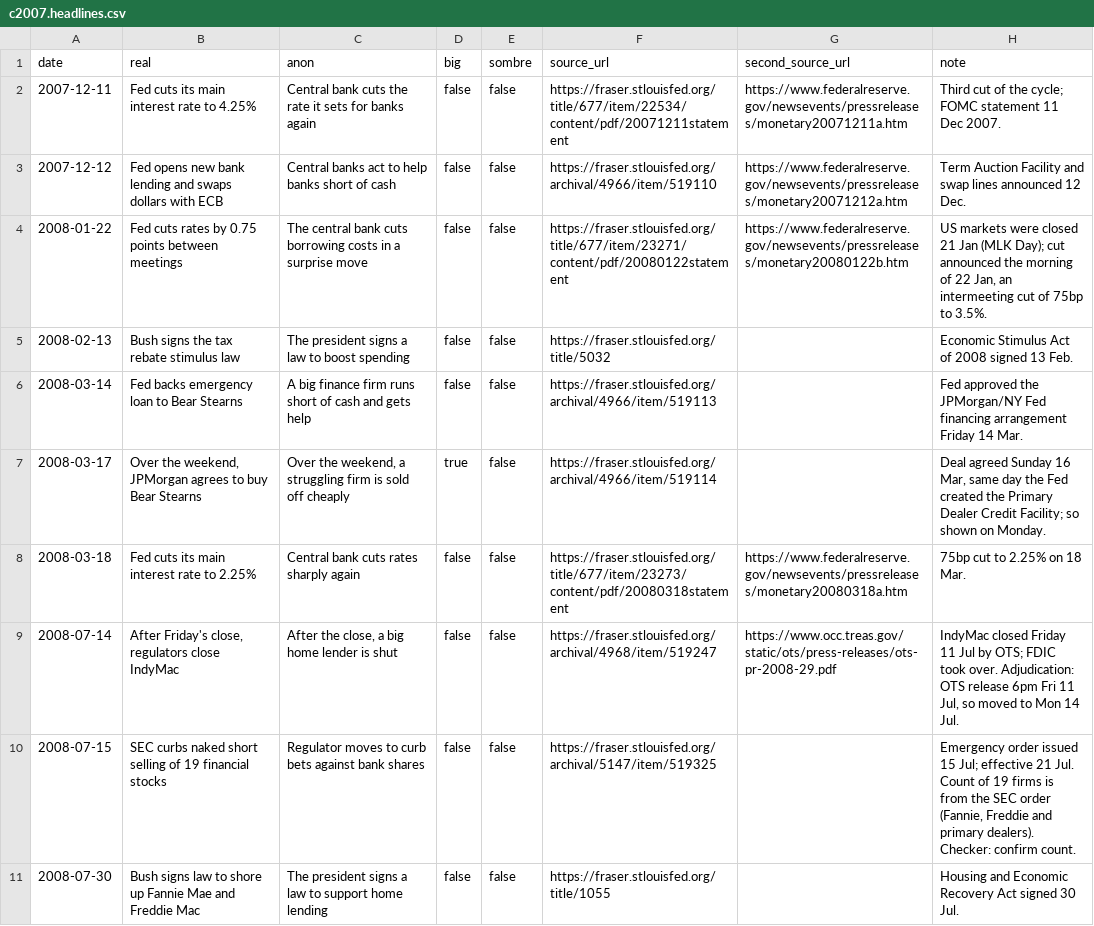
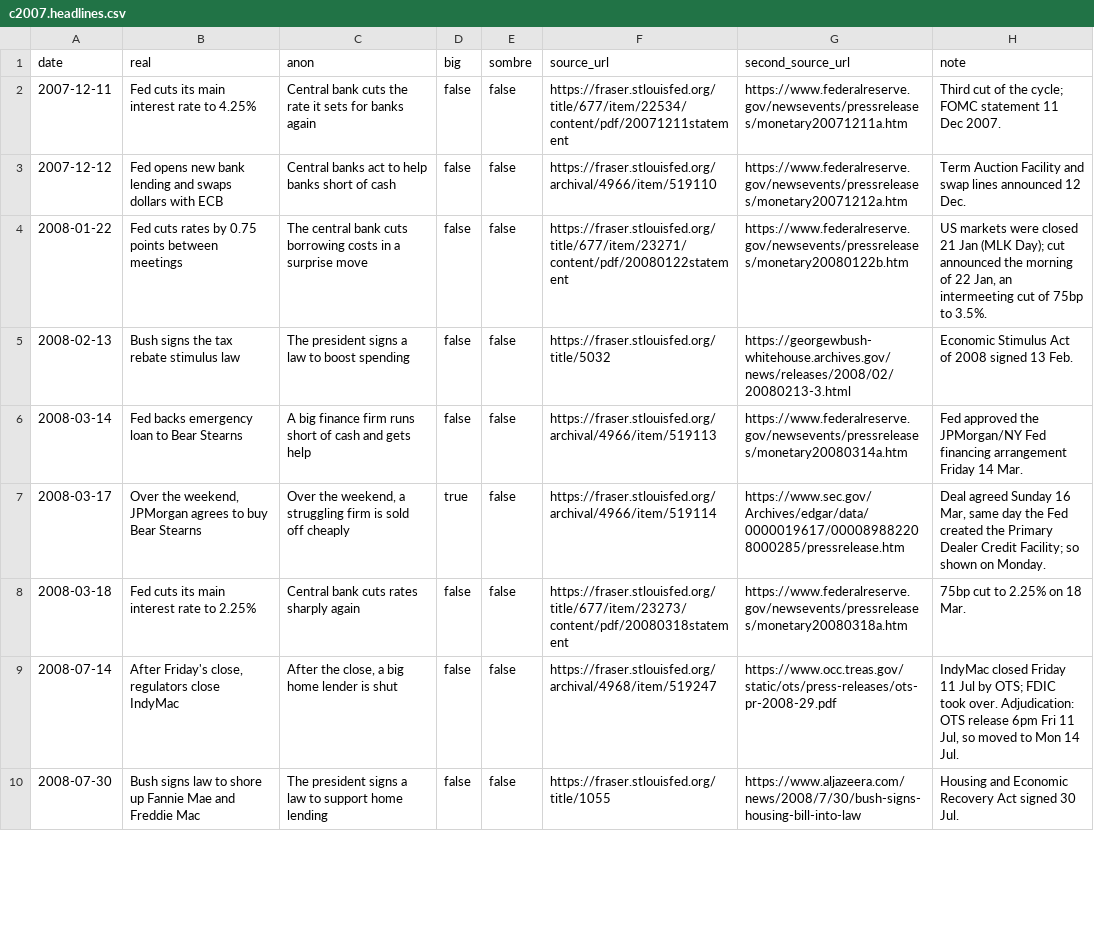
Before and after one commit to shrivatsakajaria/dont-press-sell, a CSV file: data/runs/c2007.headlines.csv, drawn as a sheet; only a part is shown; the diff covers the shown part only.

```diff
--- a/data/runs/c2007.headlines.csv
+++ b/data/runs/c2007.headlines.csv
@@ -4,8 +4,7 @@ date,real,anon,big,sombre,source_url,second_source_url,note
 2008-01-22,Fed cuts rates by 0.75 points between meetings,The central bank cuts borrowing costs in a surprise move,false,false,https://fraser.stlouisfed.org/title/677/item/23271/content/pdf/20080122statement,https://www.federalreserve.gov/newsevents/pressreleases/monetary20080122b.htm,"US markets were closed 21 Jan (MLK Day); cut announced the morning of 22 Jan, an intermeeting cut of 75bp to 3.5%."
-2008-02-13,Bush signs the tax rebate stimulus law,The president signs a law to boost spending,false,false,https://fraser.stlouisfed.org/title/5032,,Economic Stimulus Act of 2008 signed 13 Feb.
-2008-03-14,Fed backs emergency loan to Bear Stearns,A big finance firm runs short of cash and gets help,false,false,https://fraser.stlouisfed.org/archival/4966/item/519113,,Fed approved the JPMorgan/NY Fed financing arrangement Friday 14 Mar.
-2008-03-17,"Over the weekend, JPMorgan agrees to buy Bear Stearns","Over the weekend, a struggling firm is sold off cheaply",true,false,https://fraser.stlouisfed.org/archival/4966/item/519114,,"Deal agreed Sunday 16 Mar, same day the Fed created the Primary Dealer Credit Facility; so shown on Monday."
+2008-02-13,Bush signs the tax rebate stimulus law,The president signs a law to boost spending,false,false,https://fraser.stlouisfed.org/title/5032,https://georgewbush-whitehouse.archives.gov/news/releases/2008/02/20080213-3.html,Economic Stimulus Act of 2008 signed 13 Feb.
+2008-03-14,Fed backs emergency loan to Bear Stearns,A big finance firm runs short of cash and gets help,false,false,https://fraser.stlouisfed.org/archival/4966/item/519113,https://www.federalreserve.gov/newsevents/pressreleases/monetary20080314a.htm,Fed approved the JPMorgan/NY Fed financing arrangement Friday 14 Mar.
+2008-03-17,"Over the weekend, JPMorgan agrees to buy Bear Stearns","Over the weekend, a struggling firm is sold off cheaply",true,false,https://fraser.stlouisfed.org/archival/4966/item/519114,https://www.sec.gov/Archives/edgar/data/0000019617/000089882208000285/pressrelease.htm,"Deal agreed Sunday 16 Mar, same day the Fed created the Primary Dealer Credit Facility; so shown on Monday."
 2008-03-18,Fed cuts its main interest rate to 2.25%,Central bank cuts rates sharply again,false,false,https://fraser.stlouisfed.org/title/677/item/23273/content/pdf/20080318statement,https://www.federalreserve.gov/newsevents/pressreleases/monetary20080318a.htm,75bp cut to 2.25% on 18 Mar.
 2008-07-14,"After Friday's close, regulators close IndyMac","After the close, a big home lender is shut",false,false,https://fraser.stlouisfed.org/archival/4968/item/519247,https://www.occ.treas.gov/static/ots/press-releases/ots-pr-2008-29.pdf,"IndyMac closed Friday 11 Jul by OTS; FDIC took over. Adjudication: OTS release 6pm Fri 11 Jul, so moved to Mon 14 Jul."
-2008-07-15,SEC curbs naked short selling of 19 financial stocks,Regulator moves to curb bets against bank shares,false,false,https://fraser.stlouisfed.org/archival/5147/item/519325,,"Emergency order issued 15 Jul; effective 21 Jul. Count of 19 firms is from the SEC order (Fannie, Freddie and primary dealers). Checker: confirm count."
-2008-07-30,Bush signs law to shore up Fannie Mae and Freddie Mac,The president signs a law to support home lending,false,false,https://fraser.stlouisfed.org/title/1055,,Housing and Economic Recovery Act signed 30 Jul.
+2008-07-30,Bush signs law to shore up Fannie Mae and Freddie Mac,The president signs a law to support home lending,false,false,https://fraser.stlouisfed.org/title/1055,https://www.aljazeera.com/news/2008/7/30/bush-signs-housing-bill-into-law,Housing and Economic Recovery Act signed 30 Jul.
```
Also changed, not shown: 18 edited cells elsewhere in this file, data/runs/c1929.headlines.csv, data/runs/c2000.headlines.csv, 7 other files.
